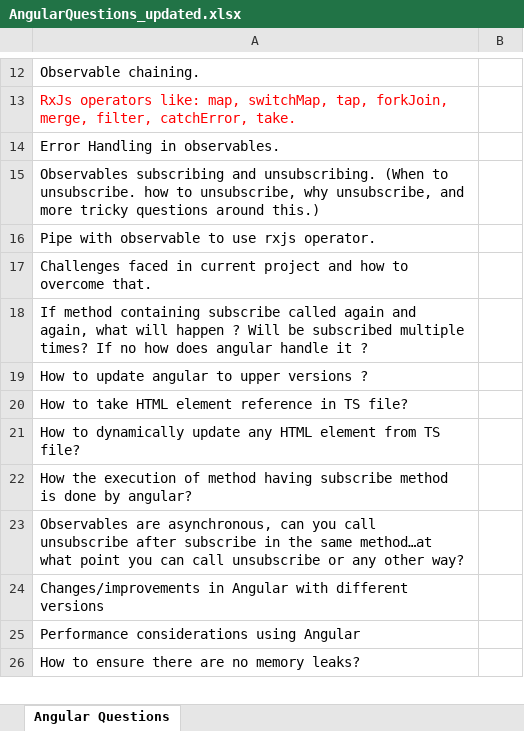
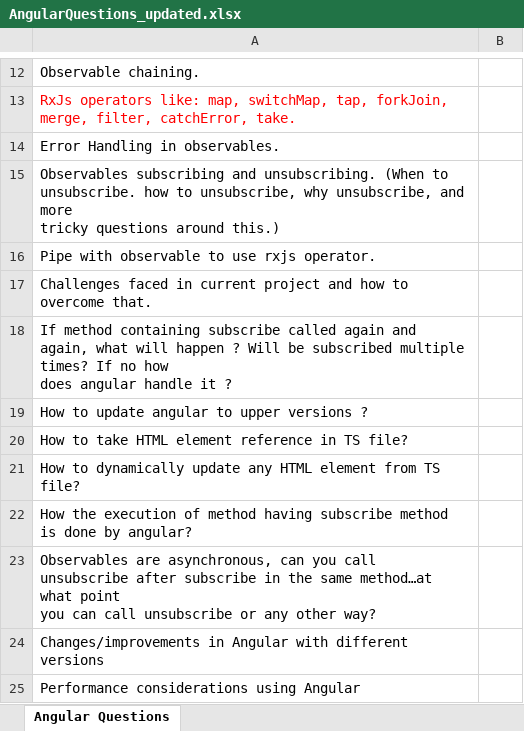
Before and after one commit to nishant123/notes, an Excel workbook: interview/AngularQuestions_updated.xlsx, sheet Angular Questions, drawn as a sheet; only a part is shown, gaps mark what is left out; the shorter side is filled out with more unchanged rows; values as stored, in another font and other column widths than the file's, no borders; the diff names each change by its address in the sheet, - before the commit and + after, or states it on an @@ line.

```diff
--- a/interview/AngularQuestions_updated.xlsx (sheet Angular Questions)
+++ b/interview/AngularQuestions_updated.xlsx (sheet Angular Questions)
-A15: …around this.)
+A15: …around this.)
-A18: …it ?
+A18: …it ?
-A23: …other way?
+A23: …other way?
```
Also changed, not shown: 10 other files.
